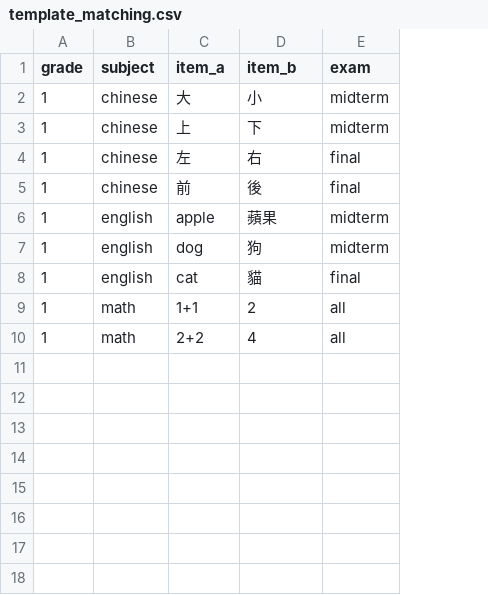
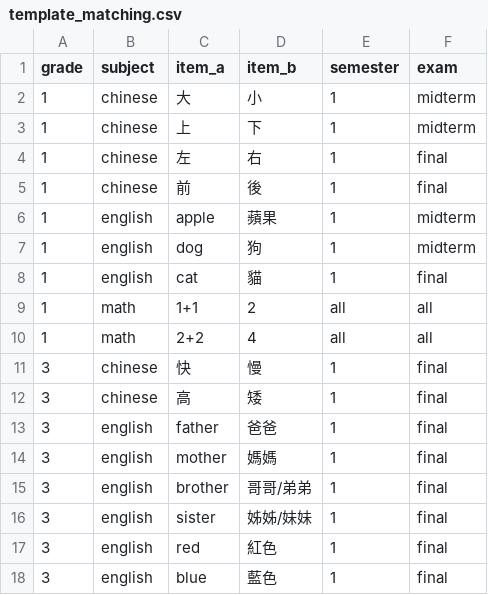
Before and after one commit to zelda0939/learning_game, a CSV file: template_matching.csv, drawn as a sheet; the diff names each change by its address in the sheet, - before the commit and + after, or states it on an @@ line.

```diff
--- a/template_matching.csv
+++ b/template_matching.csv
+column E (semester), rows 2-10: 1 | 1 | 1 | 1 | 1 | 1 | 1 | all | all
+row 11: 3 | chinese | 快 | 慢 | 1 | final
+row 12: 3 | chinese | 高 | 矮 | 1 | final
+row 13: 3 | english | father | 爸爸 | 1 | final
+row 14: 3 | english | mother | 媽媽 | 1 | final
+row 15: 3 | english | brother | 哥哥/弟弟 | 1 | final
+row 16: 3 | english | sister | 姊姊/妹妹 | 1 | final
+row 17: 3 | english | red | 紅色 | 1 | final
+row 18: 3 | english | blue | 藍色 | 1 | final
```
Also changed, not shown: SHEET_GUIDE.csv, template_questions.csv, 6 other files.
